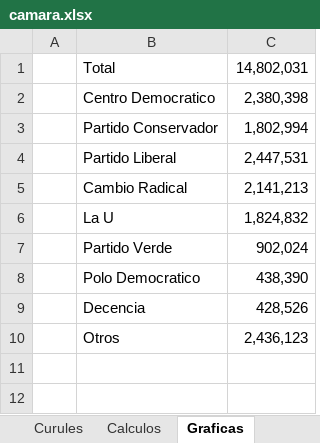
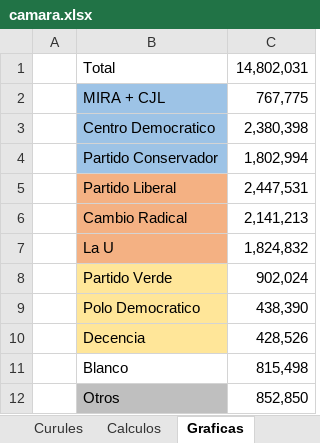
Before and after one commit to GiancarloBenavides/Legislativas, an Excel workbook: camara.xlsx, sheet Graficas, drawn as a sheet; values as stored, in another font and other column widths than the file's, no borders; charts and pictures not drawn; addresses are those after the commit; the diff names each change by its address in the sheet, - before the commit and + after, or states it on an @@ line.

```diff
--- a/camara.xlsx (sheet Graficas)
+++ b/camara.xlsx (sheet Graficas)
+row 2:  | MIRA + CJL | 767,775
-B3:B4 fill: none
+B3:B4 fill: #9DC3E6
-B5:B7 fill: none
+B5:B7 fill: #F4B183
-B8:B10 fill: none
+B8:B10 fill: #FFE699
+row 11:  | Blanco | 815,498
-B12 fill: none
+B12 fill: #BFBFBF
-C12: 2,436,123
+C12: 852,850
```
Also changed, not shown: sheet Votos, sheet Calculos, charts or pictures, 1 other file.
